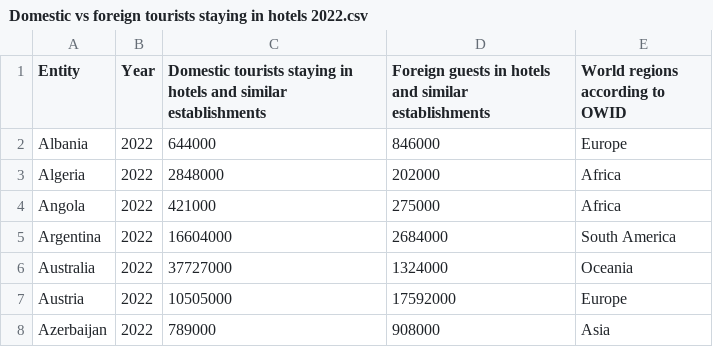
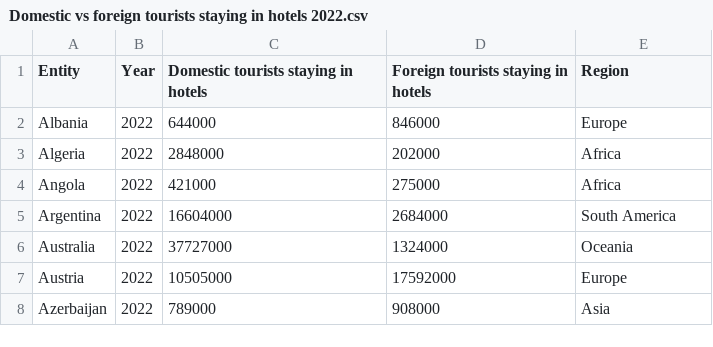
Before and after one commit to tony071204/Week10_FIT3179, a CSV file: Domestic vs foreign tourists staying in hotels 2022.csv, drawn as a sheet; only a part is shown.

Commit message:
Update Domestic vs foreign tourists staying in hotels 2022.csv

```diff
--- a/Domestic vs foreign tourists staying in hotels 2022.csv
+++ b/Domestic vs foreign tourists staying in hotels 2022.csv
@@ -1,2 +1,2 @@
-Entity,Year,Domestic tourists staying in hotels and similar establishments,Foreign guests in hotels and similar establishments,World regions according to OWID
+Entity,Year,Domestic tourists staying in hotels,Foreign tourists staying in hotels, Region
 Albania,2022,644000,846000,Europe
```
